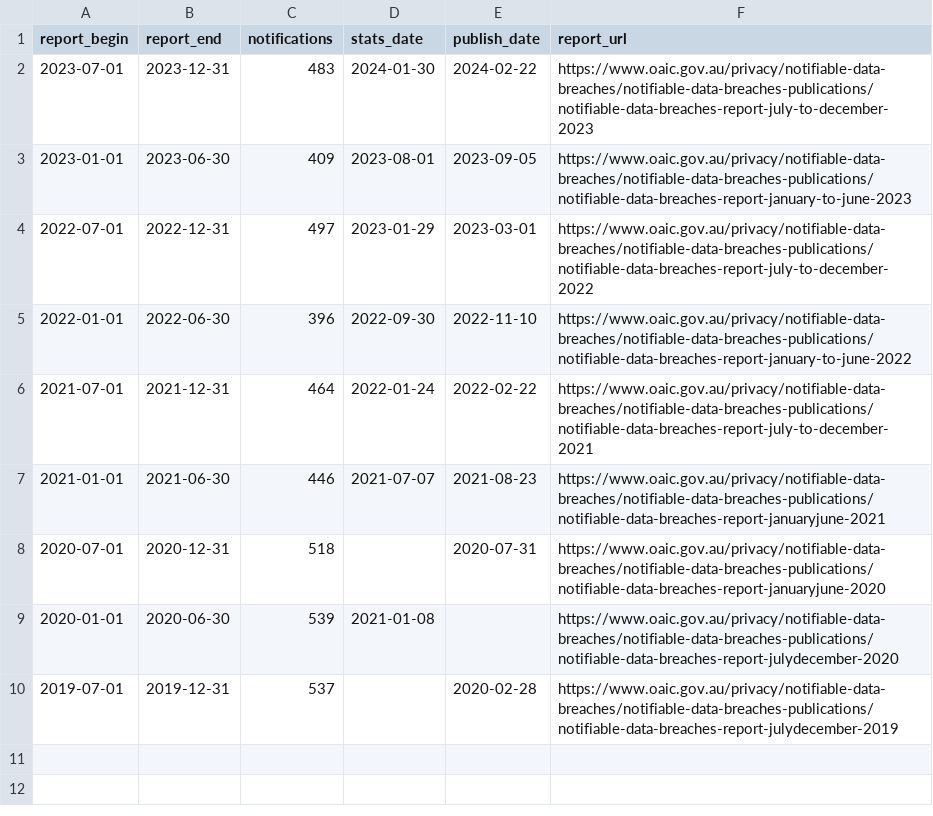
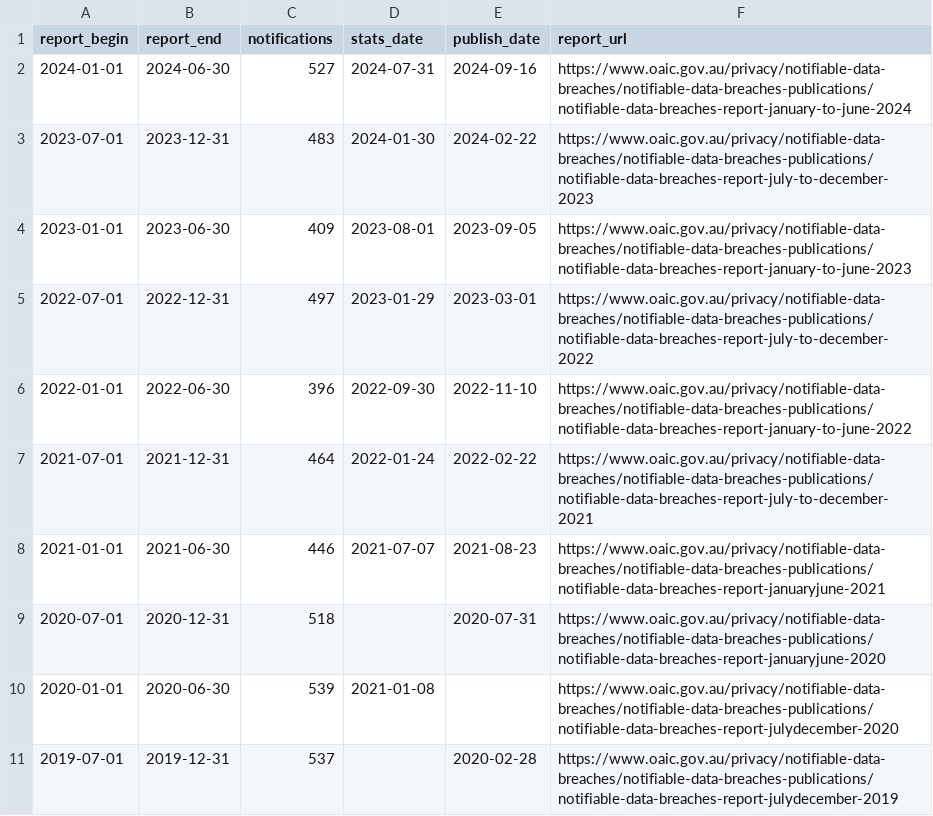
Before and after one commit to claudinec/oaic-data-breach-statistics, a CSV file: summary.csv, drawn as a sheet; the diff names each change by its address in the sheet, - before the commit and + after, or states it on an @@ line.

Commit message:
report for January to June 2024

```diff
--- a/summary.csv
+++ b/summary.csv
+row 2: 2024-01-01 | 2024-06-30 | 527 | 2024-07-31 | 2024-09-16 | https://www.oaic.gov.au/privacy/notifiable-data-breaches/notifiable-data-breaches-publications/notifiable-data-breaches-report-january-to-june-2024
```
